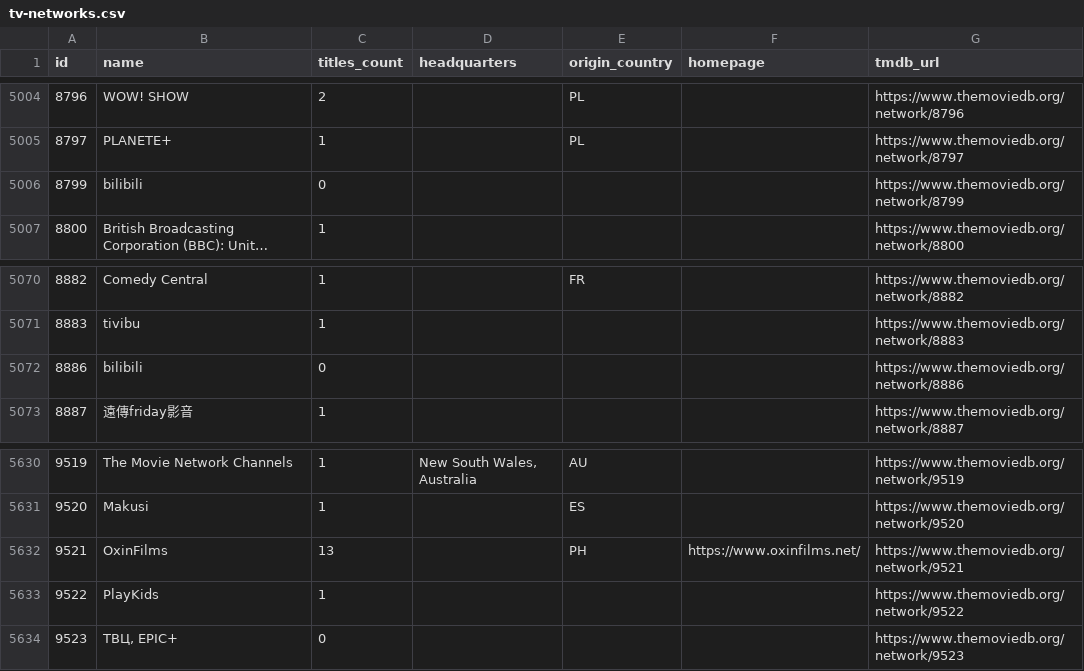
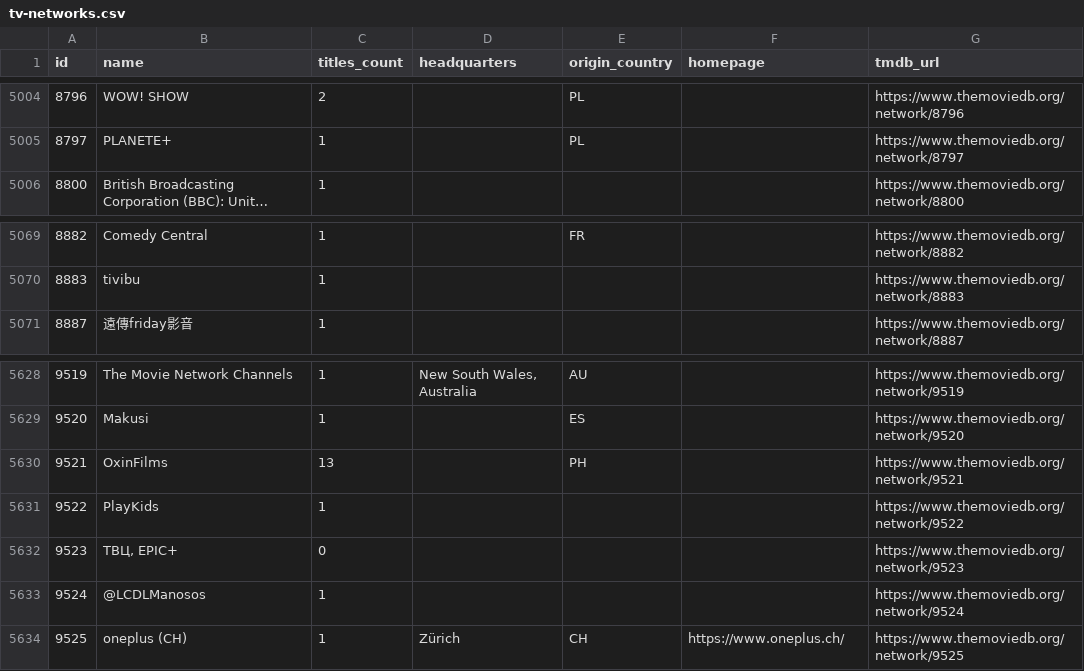
Before and after one commit to davecollections/tmdb-id-lookup, a CSV file: data/tv-networks.csv, drawn as a sheet; only a part is shown, gaps mark what is left out; long unchanged cells end in …; removed rows and columns are numbered as before the commit, all else as after; the diff names each change by its address in the sheet, - before the commit and + after, or states it on an @@ line.

```diff
--- a/data/tv-networks.csv
+++ b/data/tv-networks.csv
-row 5006: 8799 | bilibili | 0 |  |  |  | https://www.themoviedb.org/network/8799
-row 5072: 8886 | bilibili | 0 |  |  |  | https://www.themoviedb.org/network/8886
-F5630 (homepage): https://www.oxinfilms.net/
+F5630 (homepage): (empty)
+row 5633: 9524 | @LCDLManosos | 1 |  |  |  | https://www.themoviedb.org/network/9524
+row 5634: 9525 | oneplus (CH) | 1 | Zürich | CH | https://www.oneplus.ch/ | https://www.themoviedb.org/network/9525
```
Also changed, not shown: 3 other files.
